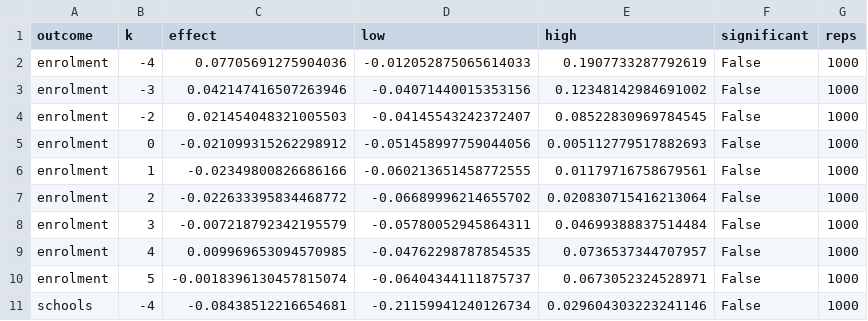
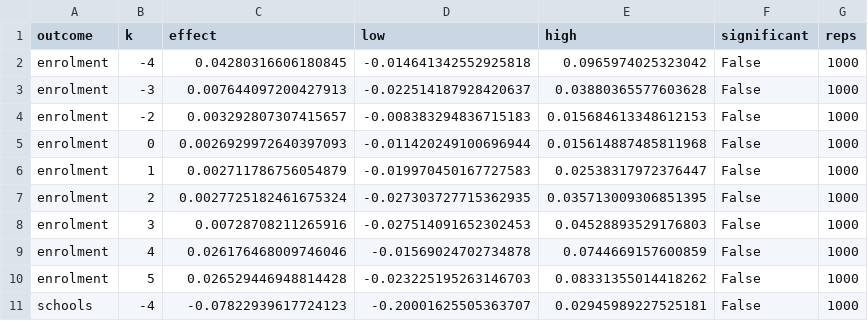
Before and after one commit to brianckeegan/charting-boulder, a CSV file: 2026-10-alternatives/output/alt-closure-impacts-staggered.csv, drawn as a sheet; only a part is shown; the diff covers the shown part only.

```diff
--- a/2026-10-alternatives/output/alt-closure-impacts-staggered.csv
+++ b/2026-10-alternatives/output/alt-closure-impacts-staggered.csv
@@ -1,11 +1,11 @@
 outcome,k,effect,low,high,significant,reps
-enrolment,-4,0.07705691275904036,-0.012052875065614033,0.1907733287792619,False,1000
-enrolment,-3,0.042147416507263946,-0.04071440015353156,0.12348142984691002,False,1000
-enrolment,-2,0.021454048321005503,-0.04145543242372407,0.08522830969784545,False,1000
-enrolment,0,-0.021099315262298912,-0.051458997759044056,0.005112779517882693,False,1000
-enrolment,1,-0.02349800826686166,-0.060213651458772555,0.01179716758679561,False,1000
-enrolment,2,-0.022633395834468772,-0.06689996214655702,0.020830715416213064,False,1000
-enrolment,3,-0.007218792342195579,-0.05780052945864311,0.04699388837514484,False,1000
-enrolment,4,0.009969653094570985,-0.04762298787854535,0.0736537344707957,False,1000
-enrolment,5,-0.0018396130457815074,-0.06404344111875737,0.0673052324528971,False,1000
-schools,-4,-0.08438512216654681,-0.21159941240126734,0.029604303223241146,False,1000
+enrolment,-4,0.04280316606180845,-0.014641342552925818,0.0965974025323042,False,1000
+enrolment,-3,0.007644097200427913,-0.022514187928420637,0.03880365577603628,False,1000
+enrolment,-2,0.003292807307415657,-0.008383294836715183,0.015684613348612153,False,1000
+enrolment,0,0.0026929972640397093,-0.011420249100696944,0.015614887485811968,False,1000
+enrolment,1,0.002711786756054879,-0.019970450167727583,0.02538317972376447,False,1000
+enrolment,2,0.0027725182461675324,-0.027303727715362935,0.035713009306851395,False,1000
+enrolment,3,0.00728708211265916,-0.027514091652302453,0.04528893529176803,False,1000
+enrolment,4,0.026176468009746046,-0.01569024702734878,0.0744669157600859,False,1000
+enrolment,5,0.026529446948814428,-0.023225195263146703,0.08331355014418262,False,1000
+schools,-4,-0.07822939617724123,-0.20001625505363707,0.02945989227525181,False,1000
```
Also changed, not shown: 51 edited cells elsewhere in this file, 2026-10-alternatives/data/analysis/district-panel.csv, 2026-10-alternatives/data/analysis/school-registry.csv, 36 other files.
